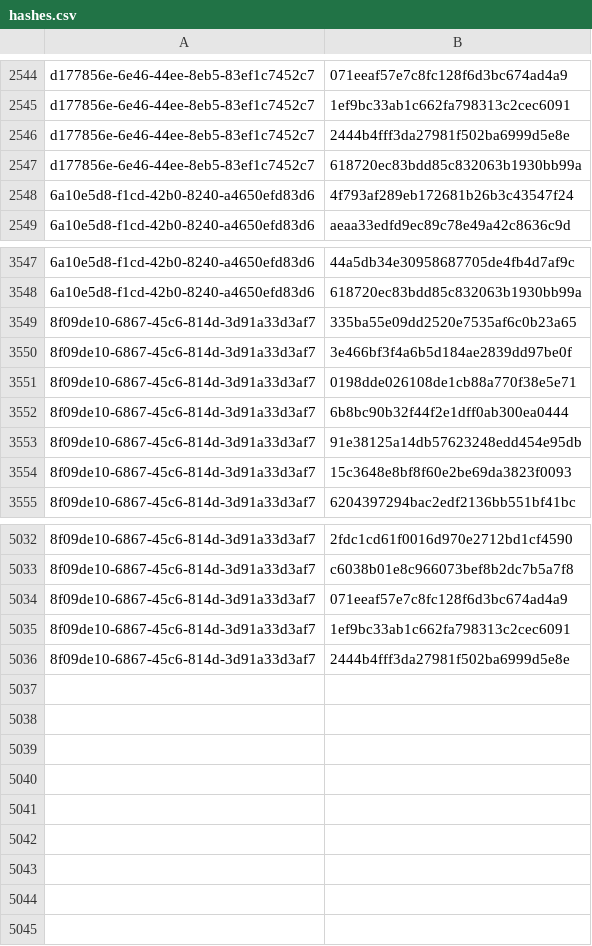
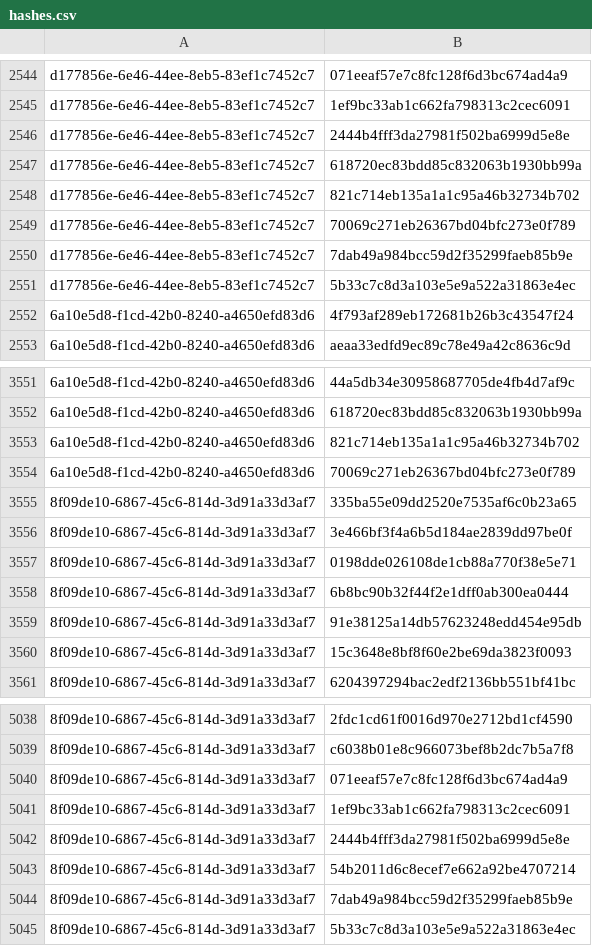
Before and after one commit to RedBlue232/threat-feed-publisher, a CSV file: misp-feed/hashes.csv, drawn as a sheet; only a part is shown, gaps mark what is left out.

Commit message:
chore(misp): refresh feed (3 events) [2026-10-26T13:30Z]

```diff
--- a/misp-feed/hashes.csv
+++ b/misp-feed/hashes.csv
@@ -2547,2 +2547,6 @@ d177856e-6e46-44ee-8eb5-83ef1c7452c7,2444b4fff3da27981f502ba6999d5e8e
 d177856e-6e46-44ee-8eb5-83ef1c7452c7,618720ec83bdd85c832063b1930bb99a
+d177856e-6e46-44ee-8eb5-83ef1c7452c7,821c714eb135a1a1c95a46b32734b702
+d177856e-6e46-44ee-8eb5-83ef1c7452c7,70069c271eb26367bd04bfc273e0f789
+d177856e-6e46-44ee-8eb5-83ef1c7452c7,7dab49a984bcc59d2f35299faeb85b9e
+d177856e-6e46-44ee-8eb5-83ef1c7452c7,5b33c7c8d3a103e5e9a522a31863e4ec
 6a10e5d8-f1cd-42b0-8240-a4650efd83d6,4f793af289eb172681b26b3c43547f24
@@ -3548,2 +3552,4 @@ d177856e-6e46-44ee-8eb5-83ef1c7452c7,618720ec83bdd85c832063b1930bb99a
 6a10e5d8-f1cd-42b0-8240-a4650efd83d6,618720ec83bdd85c832063b1930bb99a
+6a10e5d8-f1cd-42b0-8240-a4650efd83d6,821c714eb135a1a1c95a46b32734b702
+6a10e5d8-f1cd-42b0-8240-a4650efd83d6,70069c271eb26367bd04bfc273e0f789
 8f09de10-6867-45c6-814d-3d91a33d3af7,335ba55e09dd2520e7535af6c0b23a65
@@ -5036 +5042,4 @@ d177856e-6e46-44ee-8eb5-83ef1c7452c7,618720ec83bdd85c832063b1930bb99a
 8f09de10-6867-45c6-814d-3d91a33d3af7,2444b4fff3da27981f502ba6999d5e8e
+8f09de10-6867-45c6-814d-3d91a33d3af7,54b2011d6c8ecef7e662a92be4707214
+8f09de10-6867-45c6-814d-3d91a33d3af7,7dab49a984bcc59d2f35299faeb85b9e
+8f09de10-6867-45c6-814d-3d91a33d3af7,5b33c7c8d3a103e5e9a522a31863e4ec
```
Also changed, not shown: 4 other files.
